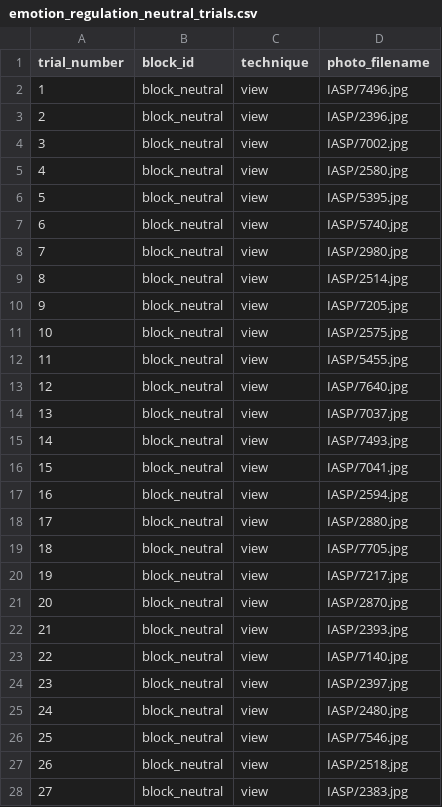
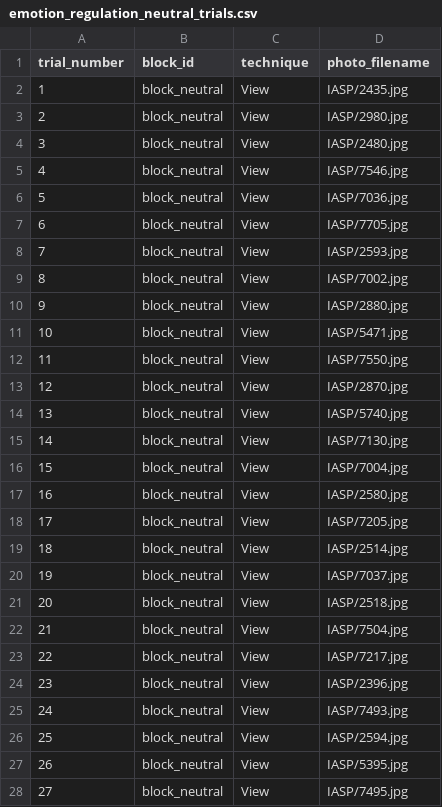
Before and after one commit to RadiantRedSteel/neuroflare-experiments, a CSV file: psychopy/experiments/emotion-regulation/emotion_regulation_neutral_trials.csv, drawn as a sheet; only a part is shown; the diff covers the shown part only.

```diff
--- a/psychopy/experiments/emotion-regulation/emotion_regulation_neutral_trials.csv
+++ b/psychopy/experiments/emotion-regulation/emotion_regulation_neutral_trials.csv
@@ -1,28 +1,28 @@
 trial_number,block_id,technique,photo_filename
-1,block_neutral,view,IASP/7496.jpg
-2,block_neutral,view,IASP/2396.jpg
-3,block_neutral,view,IASP/7002.jpg
-4,block_neutral,view,IASP/2580.jpg
-5,block_neutral,view,IASP/5395.jpg
-6,block_neutral,view,IASP/5740.jpg
-7,block_neutral,view,IASP/2980.jpg
-8,block_neutral,view,IASP/2514.jpg
-9,block_neutral,view,IASP/7205.jpg
-10,block_neutral,view,IASP/2575.jpg
-11,block_neutral,view,IASP/5455.jpg
-12,block_neutral,view,IASP/7640.jpg
-13,block_neutral,view,IASP/7037.jpg
-14,block_neutral,view,IASP/7493.jpg
-15,block_neutral,view,IASP/7041.jpg
-16,block_neutral,view,IASP/2594.jpg
-17,block_neutral,view,IASP/2880.jpg
-18,block_neutral,view,IASP/7705.jpg
-19,block_neutral,view,IASP/7217.jpg
-20,block_neutral,view,IASP/2870.jpg
-21,block_neutral,view,IASP/2393.jpg
-22,block_neutral,view,IASP/7140.jpg
-23,block_neutral,view,IASP/2397.jpg
-24,block_neutral,view,IASP/2480.jpg
-25,block_neutral,view,IASP/7546.jpg
-26,block_neutral,view,IASP/2518.jpg
-27,block_neutral,view,IASP/2383.jpg
+1,block_neutral,View,IASP/2435.jpg
+2,block_neutral,View,IASP/2980.jpg
+3,block_neutral,View,IASP/2480.jpg
+4,block_neutral,View,IASP/7546.jpg
+5,block_neutral,View,IASP/7036.jpg
+6,block_neutral,View,IASP/7705.jpg
+7,block_neutral,View,IASP/2593.jpg
+8,block_neutral,View,IASP/7002.jpg
+9,block_neutral,View,IASP/2880.jpg
+10,block_neutral,View,IASP/5471.jpg
+11,block_neutral,View,IASP/7550.jpg
+12,block_neutral,View,IASP/2870.jpg
+13,block_neutral,View,IASP/5740.jpg
+14,block_neutral,View,IASP/7130.jpg
+15,block_neutral,View,IASP/7004.jpg
+16,block_neutral,View,IASP/2580.jpg
+17,block_neutral,View,IASP/7205.jpg
+18,block_neutral,View,IASP/2514.jpg
+19,block_neutral,View,IASP/7037.jpg
+20,block_neutral,View,IASP/2518.jpg
+21,block_neutral,View,IASP/7504.jpg
+22,block_neutral,View,IASP/7217.jpg
+23,block_neutral,View,IASP/2396.jpg
+24,block_neutral,View,IASP/7493.jpg
+25,block_neutral,View,IASP/2594.jpg
+26,block_neutral,View,IASP/5395.jpg
+27,block_neutral,View,IASP/7495.jpg
```
Also changed, not shown: 26 edited cells elsewhere in this file, psychopy/experiments/emotion-regulation/emotion_regulation_practice_trials.csv, psychopy/experiments/emotion-regulation/emotion_regulation_unpleasant_trials.csv, 5 other files.
